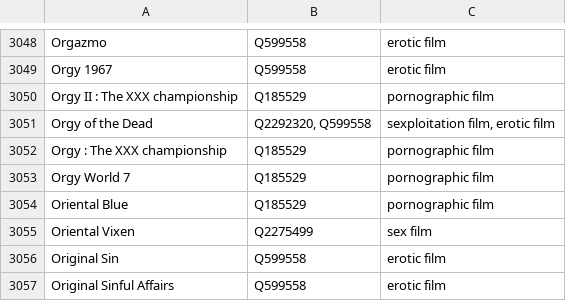
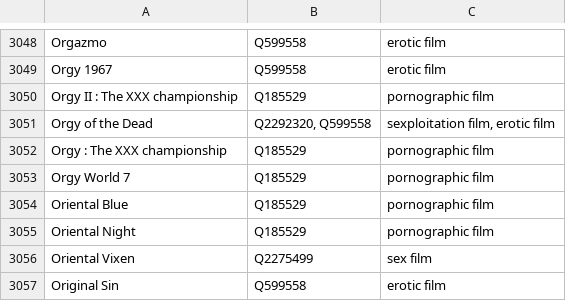
Before and after one commit to italesawy-droid/familyblocker-lists, a TSV file: blocked_titles_sources.tsv, drawn as a sheet; only a part is shown, gaps mark what is left out; the shorter side is filled out with more unchanged rows; the diff names each change by its address in the sheet, - before the commit and + after, or states it on an @@ line.

```diff
--- a/blocked_titles_sources.tsv
+++ b/blocked_titles_sources.tsv
+row 3055: Oriental Night | Q185529 | pornographic film
```
Also changed, not shown: 4 other files.
